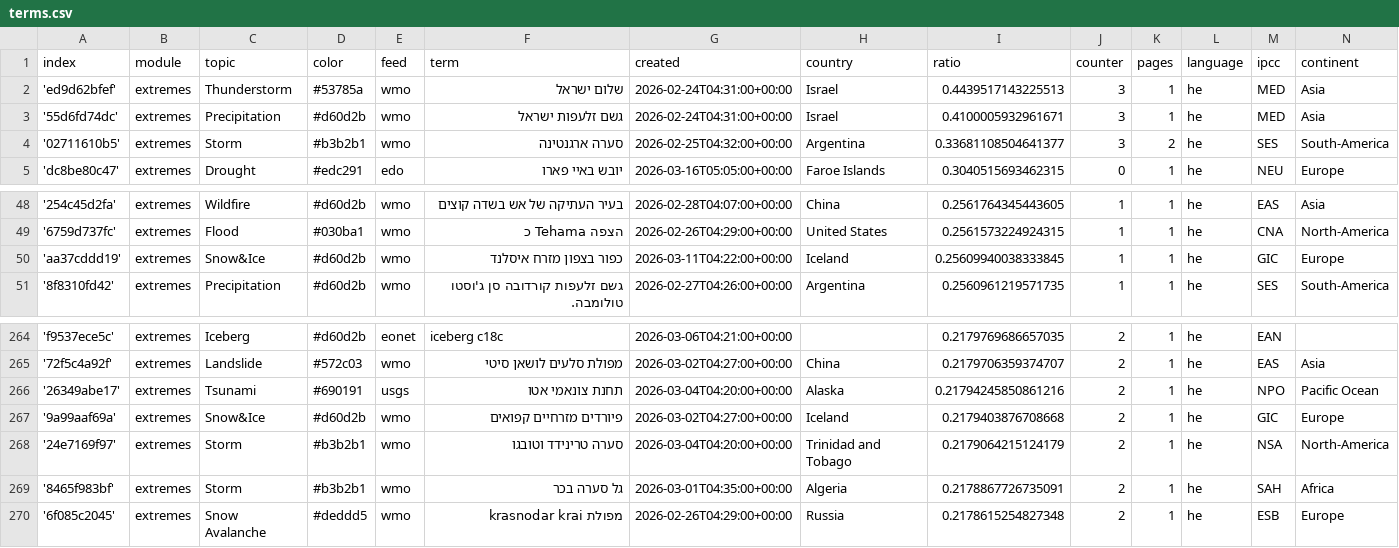
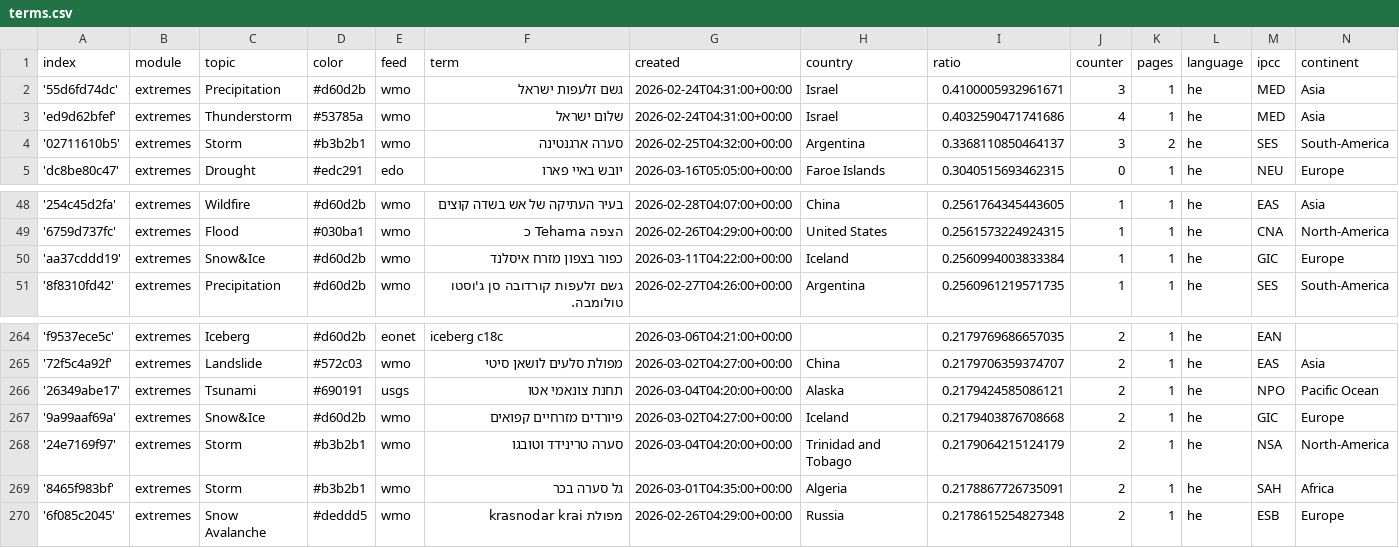
Before and after one commit to picawe-news/hebrewExtremes, a CSV file: terms.csv, drawn as a sheet; only a part is shown, gaps mark what is left out.

```diff
--- a/terms.csv
+++ b/terms.csv
@@ -1,5 +1,5 @@
 index,module,topic,color,feed,term,created,country,ratio,counter,pages,language,ipcc,continent
-'ed9d62bfef',extremes,Thunderstorm,#53785a,wmo,שלום ישראל,2026-02-24T04:31:00+00:00,Israel,0.4439517143225513,3,1,he,MED,Asia
 '55d6fd74dc',extremes,Precipitation,#d60d2b,wmo,גשם זלעפות ישראל,2026-02-24T04:31:00+00:00,Israel,0.4100005932961671,3,1,he,MED,Asia
-'02711610b5',extremes,Storm,#b3b2b1,wmo,סערה ארגנטינה,2026-02-25T04:32:00+00:00,Argentina,0.33681108504641377,3,2,he,SES,South-America
+'ed9d62bfef',extremes,Thunderstorm,#53785a,wmo,שלום ישראל,2026-02-24T04:31:00+00:00,Israel,0.4032590471741686,4,1,he,MED,Asia
+'02711610b5',extremes,Storm,#b3b2b1,wmo,סערה ארגנטינה,2026-02-25T04:32:00+00:00,Argentina,0.3368110850464137,3,2,he,SES,South-America
 'dc8be80c47',extremes,Drought,#edc291,edo,יובש באיי פארו,2026-03-16T05:05:00+00:00,Faroe Islands,0.3040515693462315,0,1,he,NEU,Europe
@@ -49,3 +49,3 @@ index,module,topic,color,feed,term,created,country,ratio,counter,pages,language,
 '6759d737fc',extremes,Flood,#030ba1,wmo,הצפה Tehama כ,2026-02-26T04:29:00+00:00,United States,0.2561573224924315,1,1,he,CNA,North-America
-'aa37cddd19',extremes,Snow&Ice,#d60d2b,wmo,כפור בצפון מזרח איסלנד,2026-03-11T04:22:00+00:00,Iceland,0.25609940038333845,1,1,he,GIC,Europe
+'aa37cddd19',extremes,Snow&Ice,#d60d2b,wmo,כפור בצפון מזרח איסלנד,2026-03-11T04:22:00+00:00,Iceland,0.2560994003833384,1,1,he,GIC,Europe
 '8f8310fd42',extremes,Precipitation,#d60d2b,wmo,גשם זלעפות קורדובה סן ג'וסטו טולומבה.,2026-02-27T04:26:00+00:00,Argentina,0.2560961219571735,1,1,he,SES,South-America
@@ -265,3 +265,3 @@ index,module,topic,color,feed,term,created,country,ratio,counter,pages,language,
 '72f5c4a92f',extremes,Landslide,#572c03,wmo,מפולת סלעים לושאן סיטי,2026-03-02T04:27:00+00:00,China,0.2179706359374707,2,1,he,EAS,Asia
-'26349abe17',extremes,Tsunami,#690191,usgs,תחנת צונאמי אטו,2026-03-04T04:20:00+00:00,Alaska,0.21794245850861216,2,1,he,NPO,Pacific Ocean
+'26349abe17',extremes,Tsunami,#690191,usgs,תחנת צונאמי אטו,2026-03-04T04:20:00+00:00,Alaska,0.2179424585086121,2,1,he,NPO,Pacific Ocean
 '9a99aaf69a',extremes,Snow&Ice,#d60d2b,wmo,פיורדים מזרחיים קפואים,2026-03-02T04:27:00+00:00,Iceland,0.2179403876708668,2,1,he,GIC,Europe
```
Also changed, not shown: cxsv/news_2026_03.csv.
